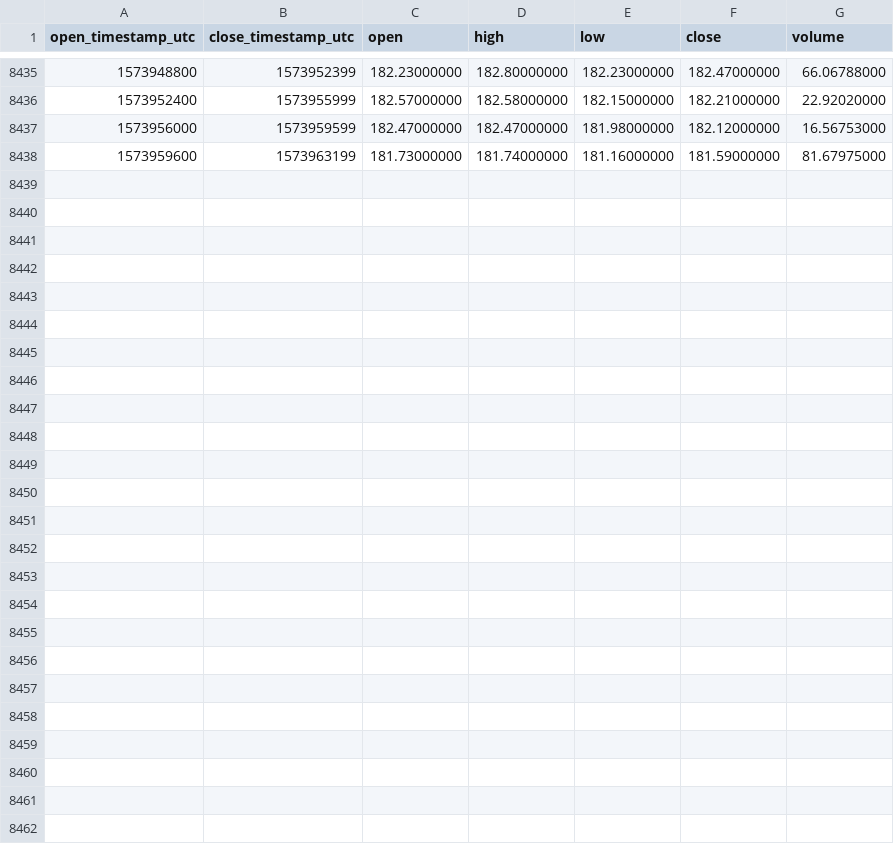
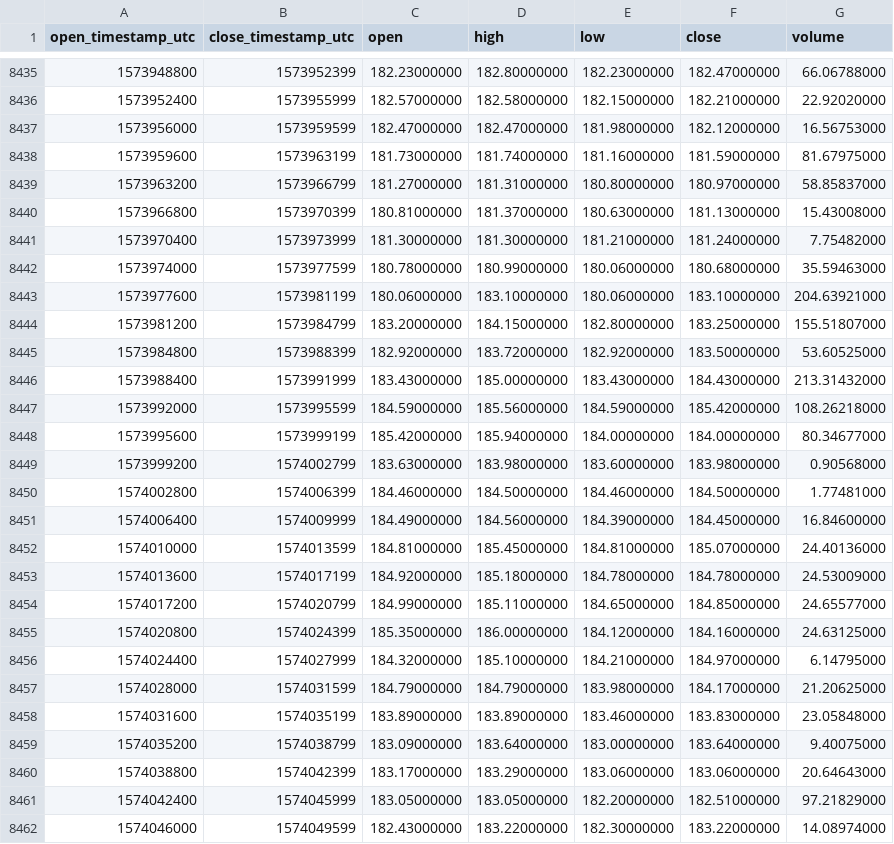
Before and after one commit to cryptobigbro/binance-ETHPAX, a CSV file: binance-ETHPAX-1h.csv, drawn as a sheet; only a part is shown, gaps mark what is left out.

Commit message:
Update OHLCV data.

```diff
--- a/binance-ETHPAX-1h.csv
+++ b/binance-ETHPAX-1h.csv
@@ -8438 +8438,25 @@ open_timestamp_utc,close_timestamp_utc,open,high,low,close,volume
 1573959600,1573963199,181.73000000,181.74000000,181.16000000,181.59000000,81.67975000
+1573963200,1573966799,181.27000000,181.31000000,180.80000000,180.97000000,58.85837000
+1573966800,1573970399,180.81000000,181.37000000,180.63000000,181.13000000,15.43008000
+1573970400,1573973999,181.30000000,181.30000000,181.21000000,181.24000000,7.75482000
+1573974000,1573977599,180.78000000,180.99000000,180.06000000,180.68000000,35.59463000
+1573977600,1573981199,180.06000000,183.10000000,180.06000000,183.10000000,204.63921000
+1573981200,1573984799,183.20000000,184.15000000,182.80000000,183.25000000,155.51807000
+1573984800,1573988399,182.92000000,183.72000000,182.92000000,183.50000000,53.60525000
+1573988400,1573991999,183.43000000,185.00000000,183.43000000,184.43000000,213.31432000
+1573992000,1573995599,184.59000000,185.56000000,184.59000000,185.42000000,108.26218000
+1573995600,1573999199,185.42000000,185.94000000,184.00000000,184.00000000,80.34677000
+1573999200,1574002799,183.63000000,183.98000000,183.60000000,183.98000000,0.90568000
+1574002800,1574006399,184.46000000,184.50000000,184.46000000,184.50000000,1.77481000
+1574006400,1574009999,184.49000000,184.56000000,184.39000000,184.45000000,16.84600000
+1574010000,1574013599,184.81000000,185.45000000,184.81000000,185.07000000,24.40136000
+1574013600,1574017199,184.92000000,185.18000000,184.78000000,184.78000000,24.53009000
+1574017200,1574020799,184.99000000,185.11000000,184.65000000,184.85000000,24.65577000
+1574020800,1574024399,185.35000000,186.00000000,184.12000000,184.16000000,24.63125000
+1574024400,1574027999,184.32000000,185.10000000,184.21000000,184.97000000,6.14795000
+1574028000,1574031599,184.79000000,184.79000000,183.98000000,184.17000000,21.20625000
+1574031600,1574035199,183.89000000,183.89000000,183.46000000,183.83000000,23.05848000
+1574035200,1574038799,183.09000000,183.64000000,183.00000000,183.64000000,9.40075000
+1574038800,1574042399,183.17000000,183.29000000,183.06000000,183.06000000,20.64643000
+1574042400,1574045999,183.05000000,183.05000000,182.20000000,182.51000000,97.21829000
+1574046000,1574049599,182.43000000,183.22000000,182.30000000,183.22000000,14.08974000
```
Also changed, not shown: binance-ETHPAX-1d.csv.
